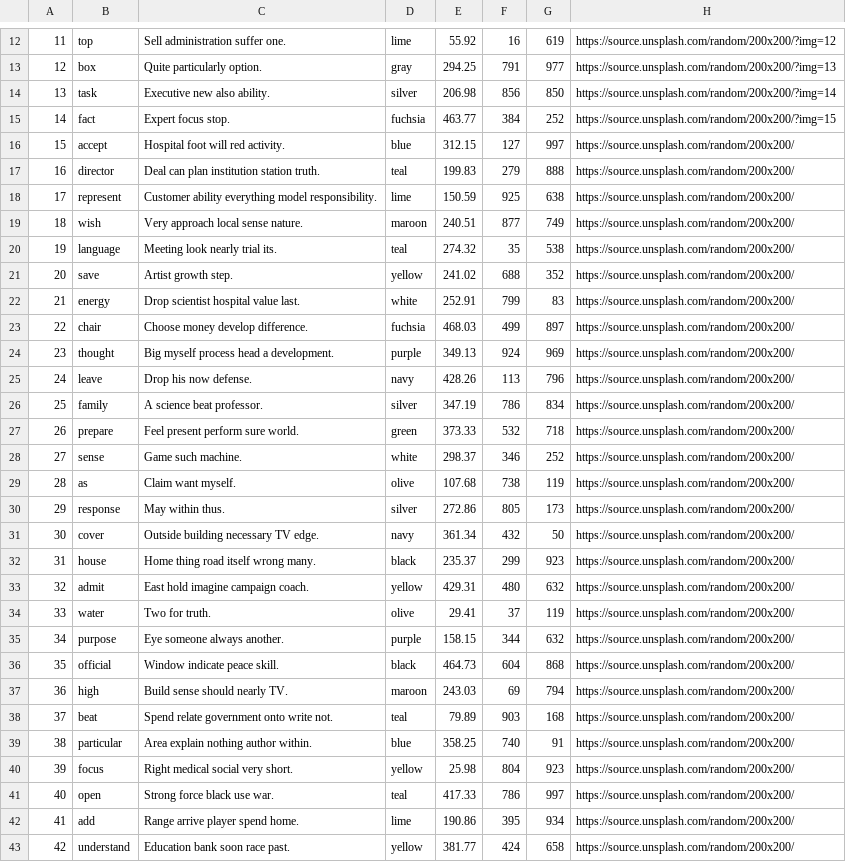
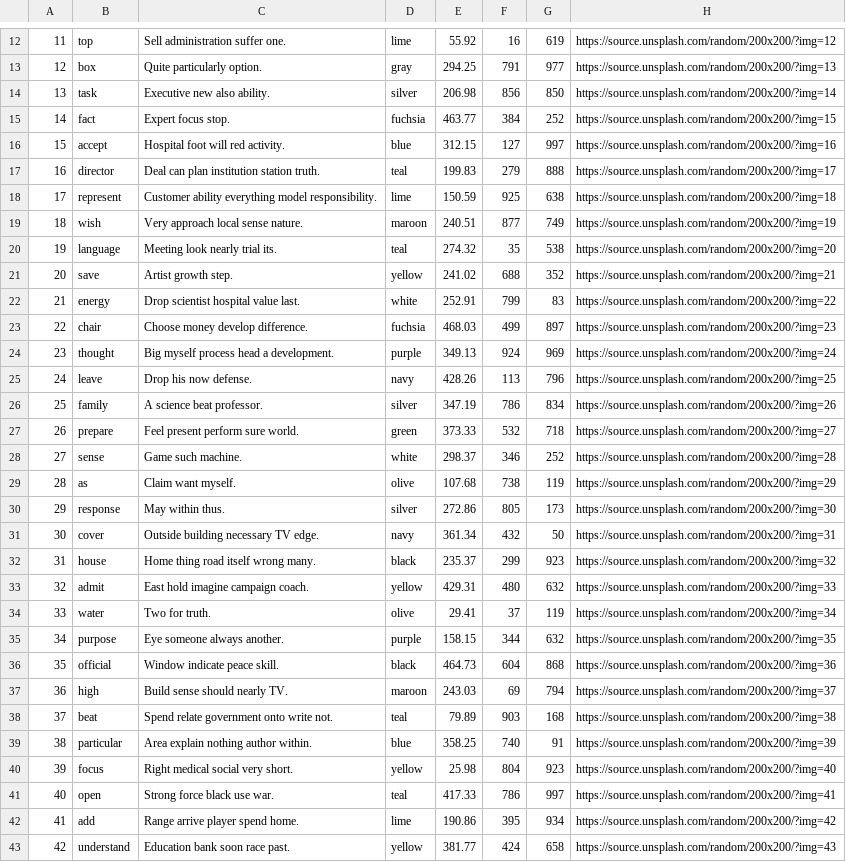
Before and after one commit to juliaziaee/miniAmazonProject, a CSV file: db/data/ProductsGenerated.csv, drawn as a sheet; only a part is shown, gaps mark what is left out; the diff covers the shown part only; the diff names each change by its address in the sheet, - before the commit and + after, or states it on an @@ line.

Commit message:
randomly generate different images

```diff
--- a/db/data/ProductsGenerated.csv
+++ b/db/data/ProductsGenerated.csv
-H16: https://source.unsplash.com/random/200x200/
+H16: https://source.unsplash.com/random/200x200/?img=16
-H17: https://source.unsplash.com/random/200x200/
+H17: https://source.unsplash.com/random/200x200/?img=17
-H18: https://source.unsplash.com/random/200x200/
+H18: https://source.unsplash.com/random/200x200/?img=18
-H19: https://source.unsplash.com/random/200x200/
+H19: https://source.unsplash.com/random/200x200/?img=19
-H20: https://source.unsplash.com/random/200x200/
+H20: https://source.unsplash.com/random/200x200/?img=20
-H21: https://source.unsplash.com/random/200x200/
+H21: https://source.unsplash.com/random/200x200/?img=21
-H22: https://source.unsplash.com/random/200x200/
+H22: https://source.unsplash.com/random/200x200/?img=22
-H23: https://source.unsplash.com/random/200x200/
+H23: https://source.unsplash.com/random/200x200/?img=23
-H24: https://source.unsplash.com/random/200x200/
+H24: https://source.unsplash.com/random/200x200/?img=24
-H25: https://source.unsplash.com/random/200x200/
+H25: https://source.unsplash.com/random/200x200/?img=25
-H26: https://source.unsplash.com/random/200x200/
+H26: https://source.unsplash.com/random/200x200/?img=26
-H27: https://source.unsplash.com/random/200x200/
+H27: https://source.unsplash.com/random/200x200/?img=27
-H28: https://source.unsplash.com/random/200x200/
+H28: https://source.unsplash.com/random/200x200/?img=28
-H29: https://source.unsplash.com/random/200x200/
+H29: https://source.unsplash.com/random/200x200/?img=29
-H30: https://source.unsplash.com/random/200x200/
+H30: https://source.unsplash.com/random/200x200/?img=30
-H31: https://source.unsplash.com/random/200x200/
+H31: https://source.unsplash.com/random/200x200/?img=31
-H32: https://source.unsplash.com/random/200x200/
+H32: https://source.unsplash.com/random/200x200/?img=32
-H33: https://source.unsplash.com/random/200x200/
+H33: https://source.unsplash.com/random/200x200/?img=33
-H34: https://source.unsplash.com/random/200x200/
+H34: https://source.unsplash.com/random/200x200/?img=34
-H35: https://source.unsplash.com/random/200x200/
+H35: https://source.unsplash.com/random/200x200/?img=35
-H36: https://source.unsplash.com/random/200x200/
+H36: https://source.unsplash.com/random/200x200/?img=36
-H37: https://source.unsplash.com/random/200x200/
+H37: https://source.unsplash.com/random/200x200/?img=37
-H38: https://source.unsplash.com/random/200x200/
+H38: https://source.unsplash.com/random/200x200/?img=38
-H39: https://source.unsplash.com/random/200x200/
+H39: https://source.unsplash.com/random/200x200/?img=39
-H40: https://source.unsplash.com/random/200x200/
+H40: https://source.unsplash.com/random/200x200/?img=40
-H41: https://source.unsplash.com/random/200x200/
+H41: https://source.unsplash.com/random/200x200/?img=41
-H42: https://source.unsplash.com/random/200x200/
+H42: https://source.unsplash.com/random/200x200/?img=42
-H43: https://source.unsplash.com/random/200x200/
+H43: https://source.unsplash.com/random/200x200/?img=43
```
Also changed, not shown: 157 edited cells elsewhere in this file, 1 other file.
